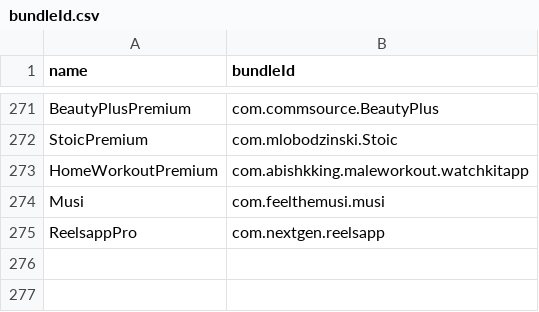
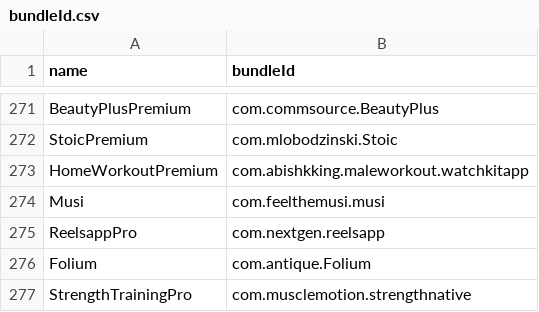
Before and after one commit to Neoncat-OG/TrollStore-IPAs, a CSV file: bundleId.csv, drawn as a sheet; only a part is shown, gaps mark what is left out.

```diff
--- a/bundleId.csv
+++ b/bundleId.csv
@@ -275 +275,3 @@ Musi,com.feelthemusi.musi
 ReelsappPro,com.nextgen.reelsapp
+Folium,com.antique.Folium
+StrengthTrainingPro,com.musclemotion.strengthnative
```
Also changed, not shown: 4 other files.
